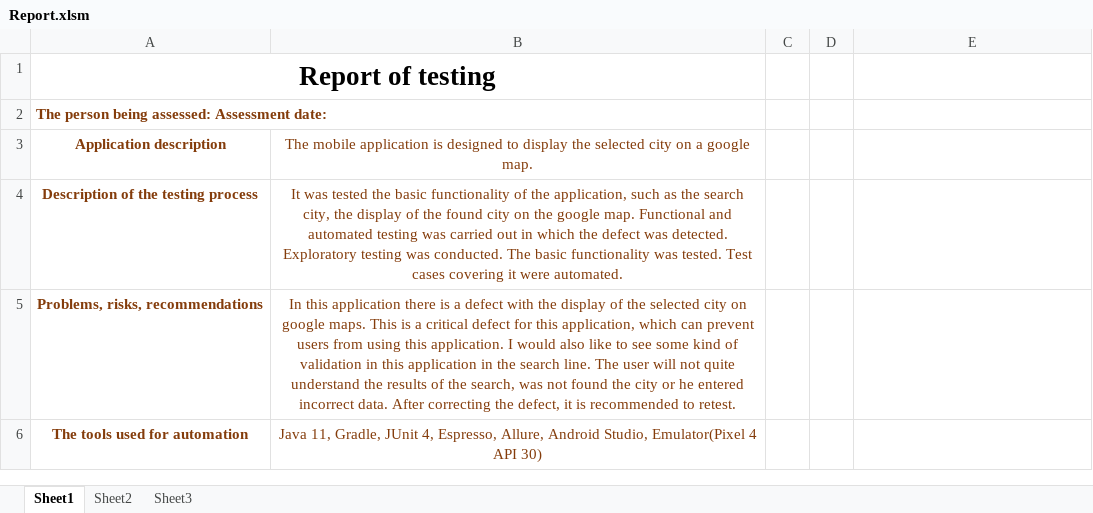
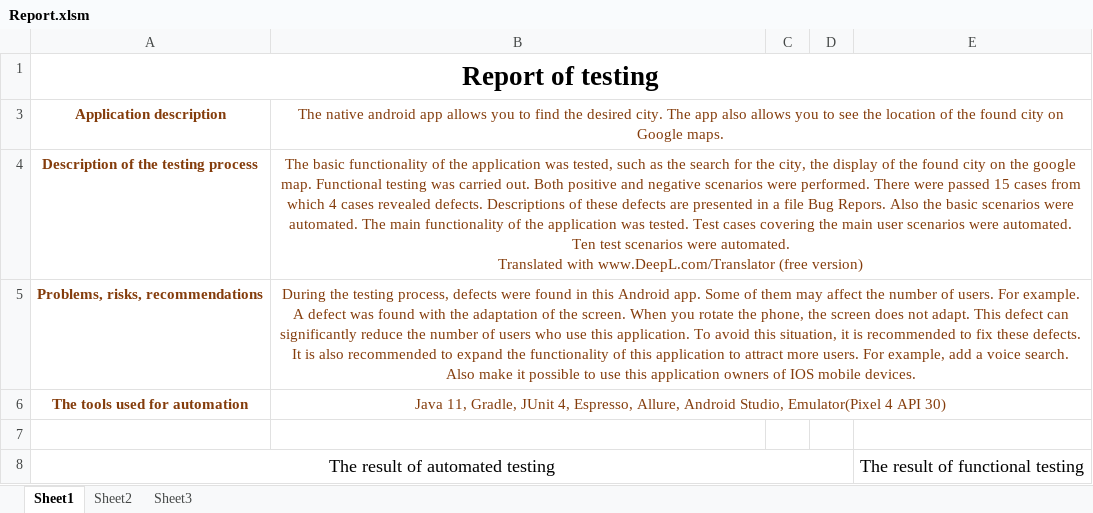
Before and after one commit to ArtsiomYA/Mobile-QA-Assignment-Task, an Excel workbook: Reports/Report.xlsm, sheet Sheet1, drawn as a sheet; values as stored, in another font and other column widths than the file's, no borders; charts and pictures not drawn; removed rows and columns are numbered as before the commit, all else as after; ↵ is a line break in a cell; the diff names each change by its address in the sheet, - before the commit and + after, or states it on an @@ line.

Commit message:
Updated Report

```diff
--- a/Reports/Report.xlsm (sheet Sheet1)
+++ b/Reports/Report.xlsm (sheet Sheet1)
-A1:B1 merged
+A1:E1 merged
@@ row 2 hidden: The person being assessed: Assessment date: @@
-B3: The mobile application is designed to display the selected city on a google map.
+B3: The native android app allows you to find the desired city. The app also allows you to see the location of the found city on Google maps.
+B3:E3 merged
-B4: It was tested the basic functionality of the application, such as the search city, the display of the found city on the google map. Functional and automated testing was carried out in which the defect was detected. Exploratory testing was conducted. The basic functionality was tested. Test cases covering it were automated.
+B4: The basic functionality of the application was tested, such as the search for the city, the display of the found city on the google map. Functional testing was carried out. Both positive and negative scenarios were performed. There were passed 15 cases from which 4 cases revealed defects. Descriptions of these defects are presented in a file Bug Repors. Also the basic scenarios were automated. The main functionality of the application was tested. Test cases covering the main user scenarios were automated. Ten test scenarios were automated. ↵ Translated with www.DeepL.com/Translator (free version)
+B4:E4 merged
-B5: In this application there is a defect with the display of the selected city on google maps. This is a critical defect for this application, which can prevent users from using this application. I would also like to see some kind of validation in this application in the search line. The user will not quite understand the results of the search, was not found the city or he entered incorrect data. After correcting the defect, it is recommended to retest.
+B5: During the testing process, defects were found in this Android app. Some of them may affect the number of users. For example. A defect was found with the adaptation of the screen. When you rotate the phone, the screen does not adapt. This defect can significantly reduce the number of users who use this application. To avoid this situation, it is recommended to fix these defects. It is also recommended to expand the functionality of this application to attract more users. For example, add a voice search. Also make it possible to use this application owners of IOS mobile devices.
+B5:E5 merged
+B6:E6 merged
+row 7: (empty)
+row 8: The result of automated testing |  |  |  | The result of functional testing
```
Also changed, not shown: charts or pictures.
